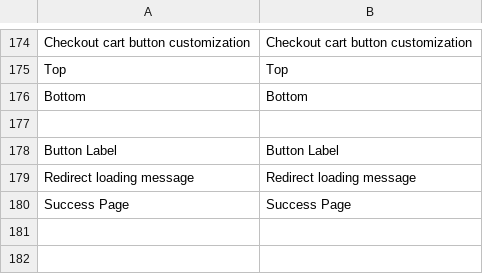
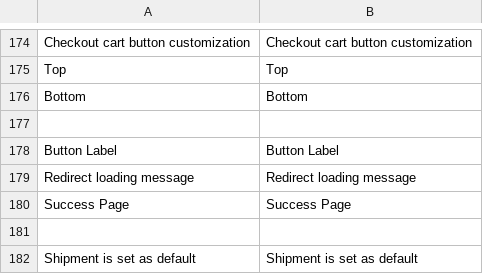
Before and after one commit to oystparis/oyst-1click-magento, a CSV file: app/locale/en_US/Oyst_OneClick.csv, drawn as a sheet; only a part is shown, gaps mark what is left out; the diff names each change by its address in the sheet, - before the commit and + after, or states it on an @@ line.

```diff
--- a/app/locale/en_US/Oyst_OneClick.csv
+++ b/app/locale/en_US/Oyst_OneClick.csv
+row 181: (empty)
+row 182: Shipment is set as default | Shipment is set as default
```
Also changed, not shown: app/locale/fr_FR/Oyst_OneClick.csv, 4 other files.
